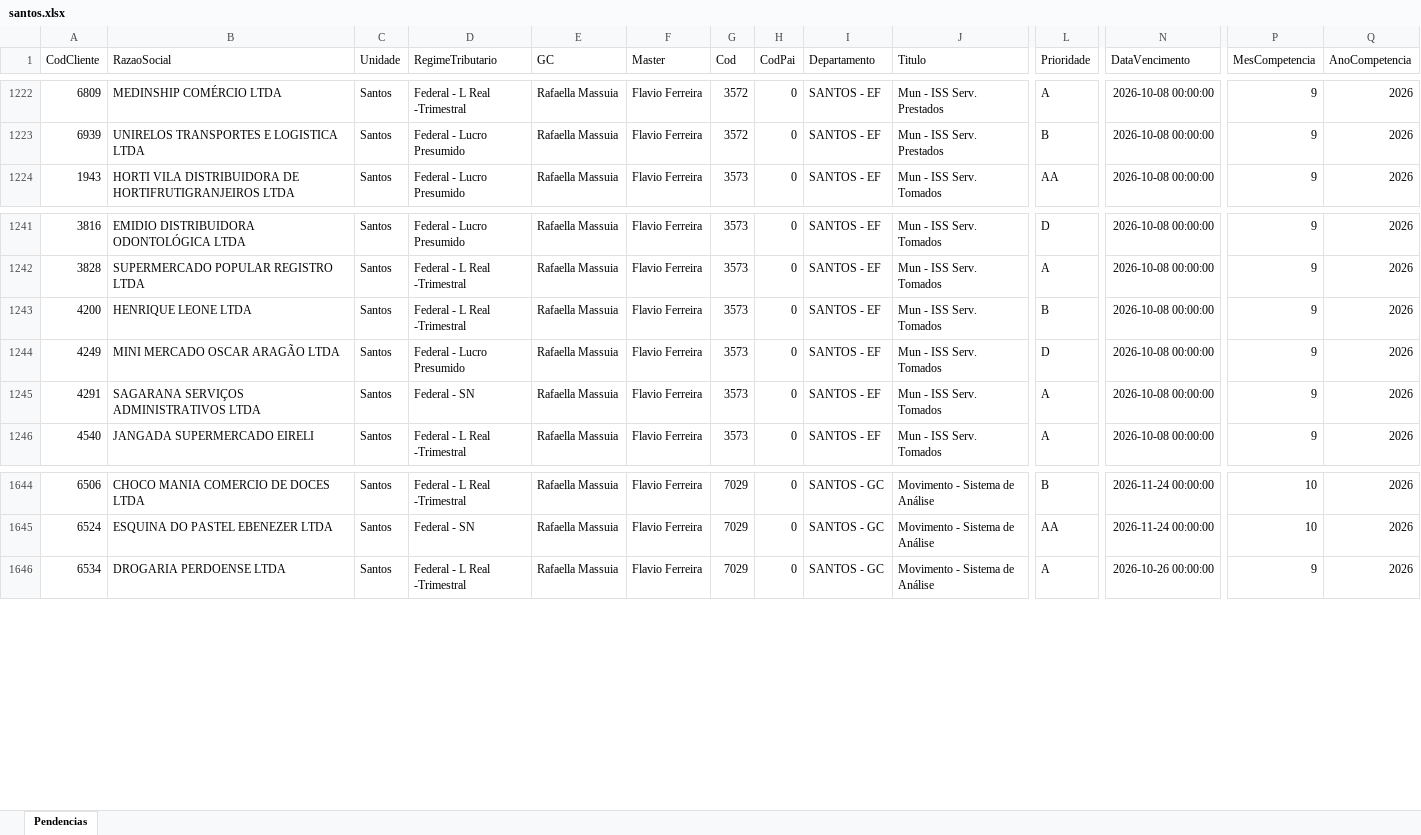
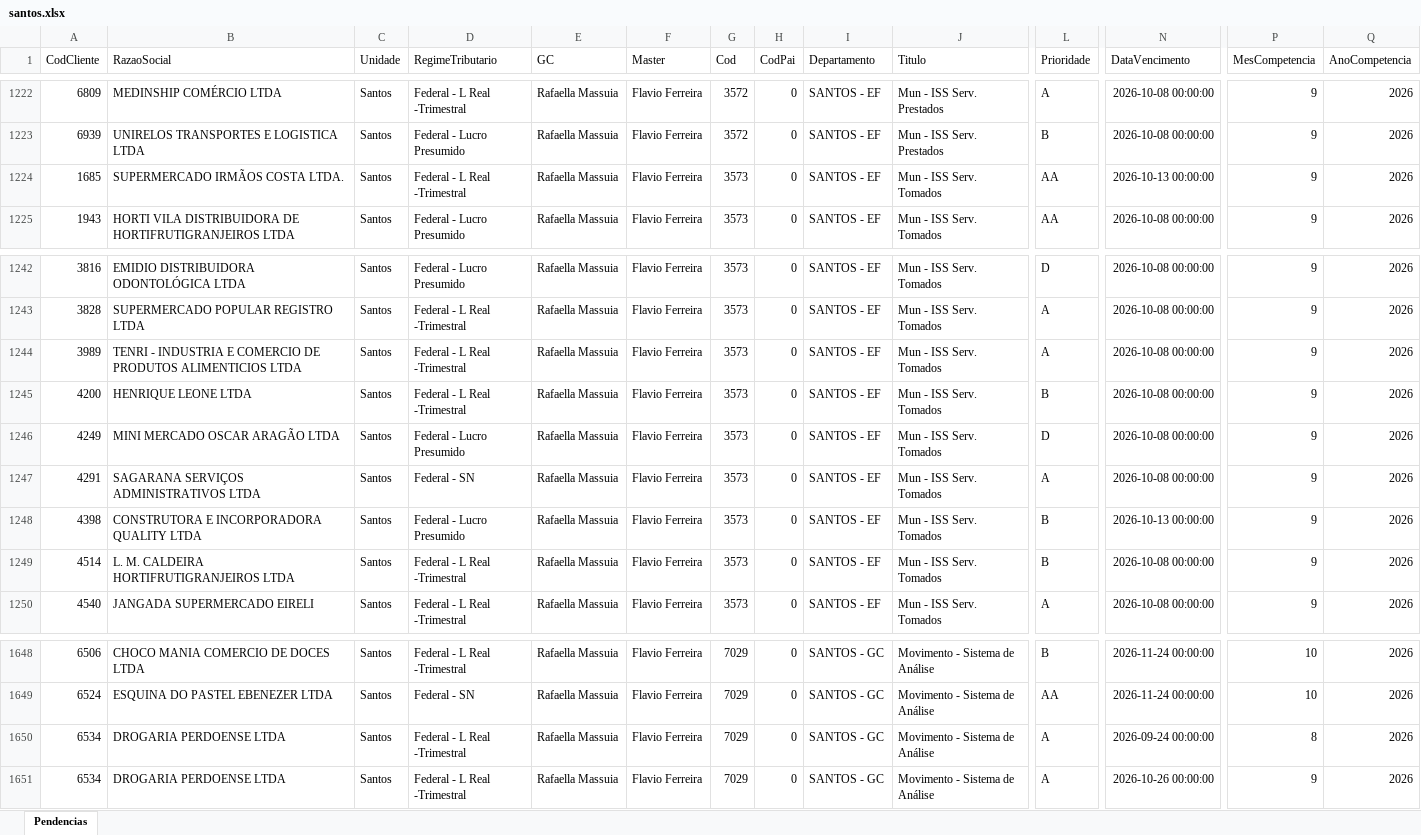
Before and after one commit to Controladoria-MG/Tarefas-baixadas, an Excel workbook: data/base/santos.xlsx, sheet Pendencias, drawn as a sheet; only a part is shown, gaps mark what is left out; values as stored, in another font and other column widths than the file's, no borders; rows hold the shown columns only; the diff names each change by its address in the sheet, - before the commit and + after, or states it on an @@ line.

```diff
--- a/data/base/santos.xlsx (sheet Pendencias)
+++ b/data/base/santos.xlsx (sheet Pendencias)
+row 1224: 1685 | SUPERMERCADO IRMÃOS COSTA LTDA. | Santos | Federal - L Real -Trimestral | Rafaella Massuia | Flavio Ferreira | 3573 | 0 | SANTOS - EF | Mun - ISS Serv. Tomados | AA | 2026-10-13 00:00:00 | 9 | 2026
+row 1244: 3989 | TENRI - INDUSTRIA E COMERCIO DE PRODUTOS ALIMENTICIOS LTDA | Santos | Federal - L Real -Trimestral | Rafaella Massuia | Flavio Ferreira | 3573 | 0 | SANTOS - EF | Mun - ISS Serv. Tomados | A | 2026-10-08 00:00:00 | 9 | 2026
+row 1248: 4398 | CONSTRUTORA E INCORPORADORA QUALITY LTDA | Santos | Federal - Lucro Presumido | Rafaella Massuia | Flavio Ferreira | 3573 | 0 | SANTOS - EF | Mun - ISS Serv. Tomados | B | 2026-10-13 00:00:00 | 9 | 2026
+row 1249: 4514 | L. M. CALDEIRA HORTIFRUTIGRANJEIROS LTDA | Santos | Federal - L Real -Trimestral | Rafaella Massuia | Flavio Ferreira | 3573 | 0 | SANTOS - EF | Mun - ISS Serv. Tomados | B | 2026-10-08 00:00:00 | 9 | 2026
+row 1650: 6534 | DROGARIA PERDOENSE LTDA | Santos | Federal - L Real -Trimestral | Rafaella Massuia | Flavio Ferreira | 7029 | 0 | SANTOS - GC | Movimento - Sistema de Análise | A | 2026-09-24 00:00:00 | 8 | 2026
```
Also changed, not shown: data/base/goias.xlsx, data/base/rio_de_janeiro.xlsx, 2 other files.
